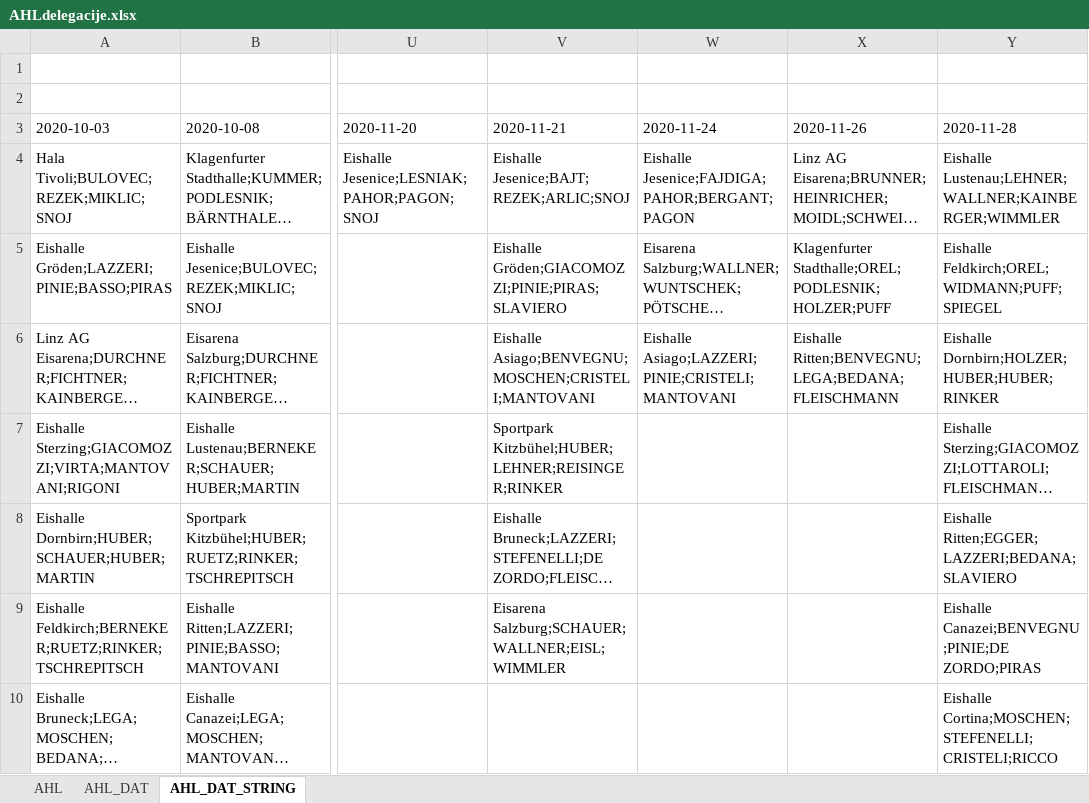
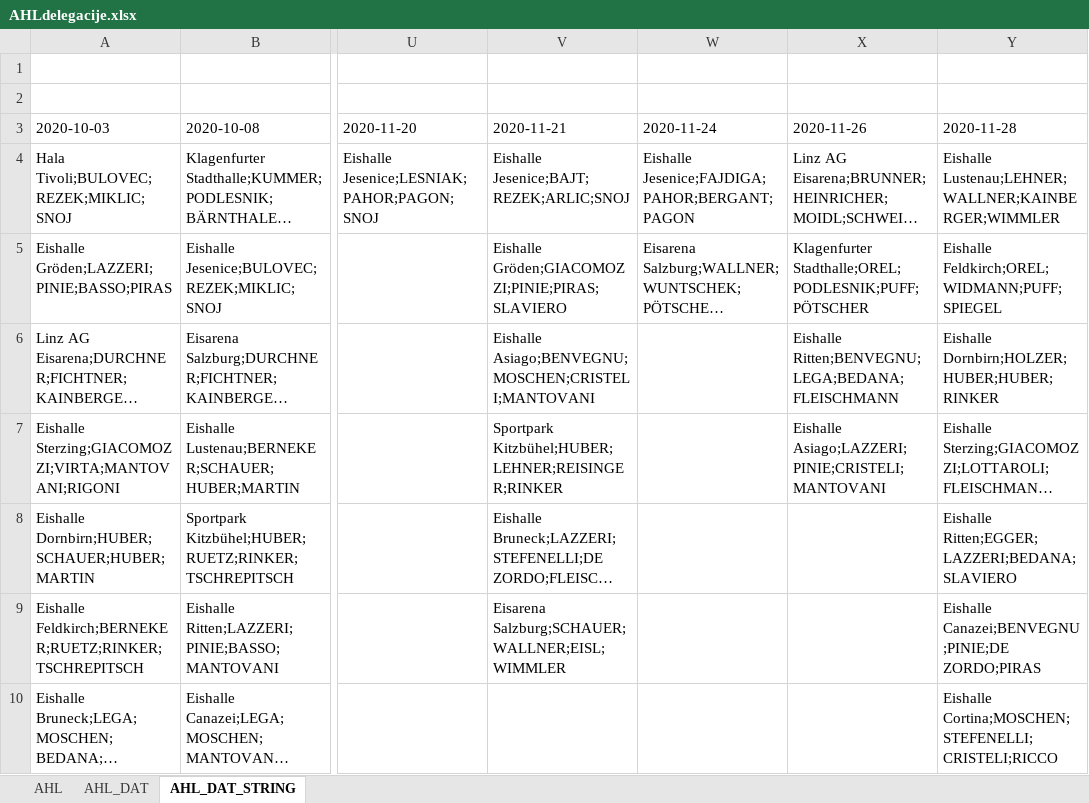
Before and after one commit to snojle23/delegacije, an Excel workbook: data/AHLdelegacije.xlsx, sheet AHL_DAT_STRING, drawn as a sheet; only a part is shown, gaps mark what is left out; long unchanged cells end in …; values as stored, in another font and other column widths than the file's, no borders; the diff names each change by its address in the sheet, - before the commit and + after, or states it on an @@ line.

```diff
--- a/data/AHLdelegacije.xlsx (sheet AHL_DAT_STRING)
+++ b/data/AHLdelegacije.xlsx (sheet AHL_DAT_STRING)
-X5 (2020-11-26): Klagenfurter Stadthalle;OREL;PODLESNIK;HOLZER;PUFF
+X5 (2020-11-26): Klagenfurter Stadthalle;OREL;PODLESNIK;PUFF;PÖTSCHER
-W6 (2020-11-24): Eishalle Asiago;LAZZERI;PINIE;CRISTELI;MANTOVANI
+W6 (2020-11-24): (empty)
-X7 (2020-11-26): (empty)
+X7 (2020-11-26): Eishalle Asiago;LAZZERI;PINIE;CRISTELI;MANTOVANI
```
Also changed, not shown: sheet AHL_DAT, sheet AHL, data/ICEHLdelegacije.xlsx, 3 other files.
